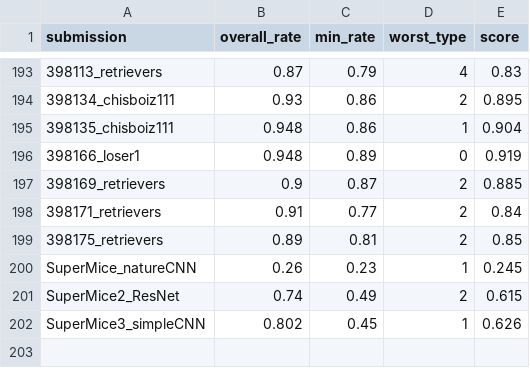
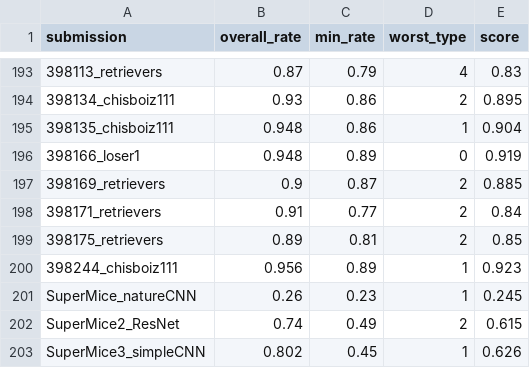
Before and after one commit to robustforaging/robustforaging.github.io, a CSV file: assets/data/leaderboard.csv, drawn as a sheet; only a part is shown, gaps mark what is left out; the diff names each change by its address in the sheet, - before the commit and + after, or states it on an @@ line.

Commit message:
Update leaderboard at 2025-10-21 23:35

```diff
--- a/assets/data/leaderboard.csv
+++ b/assets/data/leaderboard.csv
+row 200: 398244_chisboiz111 | 0.956 | 0.89 | 1 | 0.923
```
